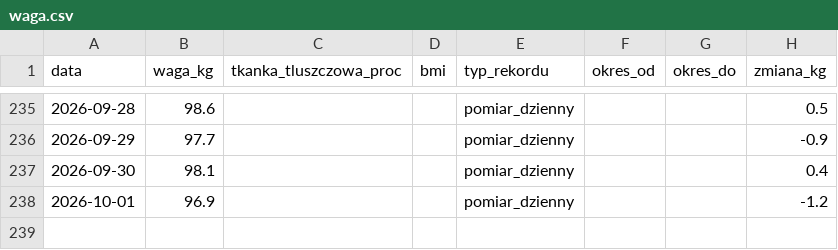
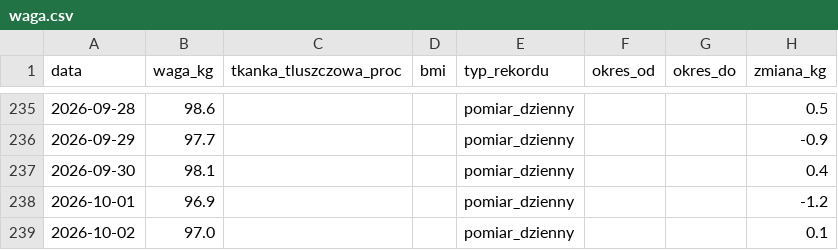
Before and after one commit to KrystianP/Olimp, a CSV file: DATA/waga.csv, drawn as a sheet; only a part is shown, gaps mark what is left out.

```diff
--- a/DATA/waga.csv
+++ b/DATA/waga.csv
@@ -238 +238,2 @@ data,waga_kg,tkanka_tluszczowa_proc,bmi,typ_rekordu,okres_od,okres_do,zmiana_kg
 2026-10-01,96.9,,,pomiar_dzienny,,,-1.2
+2026-10-02,97.0,,,pomiar_dzienny,,,0.1
```
